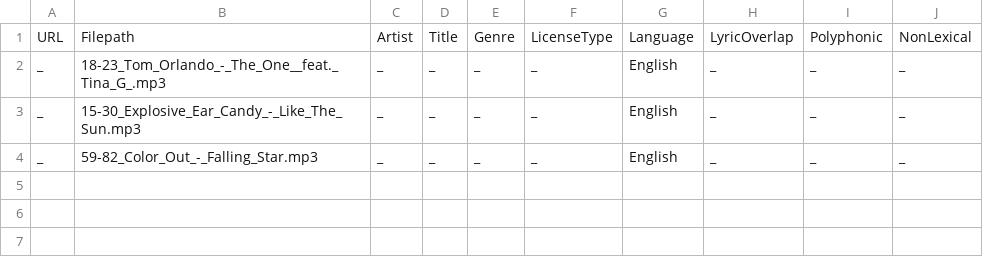
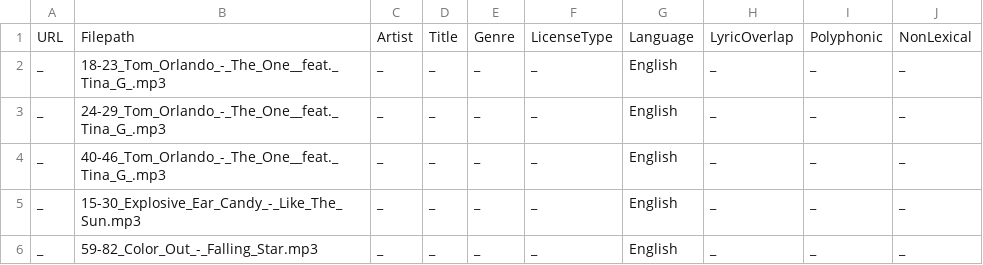
Before and after one commit to tikick/LyricsAlign, a CSV file: jamendo_segments/JamendoSegments.csv, drawn as a sheet.

```diff
--- a/jamendo_segments/JamendoSegments.csv
+++ b/jamendo_segments/JamendoSegments.csv
@@ -2,2 +2,4 @@ URL,Filepath,Artist,Title,Genre,LicenseType,Language,LyricOverlap,Polyphonic,Non
 _,18-23_Tom_Orlando_-_The_One__feat._Tina_G_.mp3,_,_,_,_,English,_,_,_
+_,24-29_Tom_Orlando_-_The_One__feat._Tina_G_.mp3,_,_,_,_,English,_,_,_
+_,40-46_Tom_Orlando_-_The_One__feat._Tina_G_.mp3,_,_,_,_,English,_,_,_
 _,15-30_Explosive_Ear_Candy_-_Like_The_Sun.mp3,_,_,_,_,English,_,_,_
```
Also changed, not shown: 1 other file.
